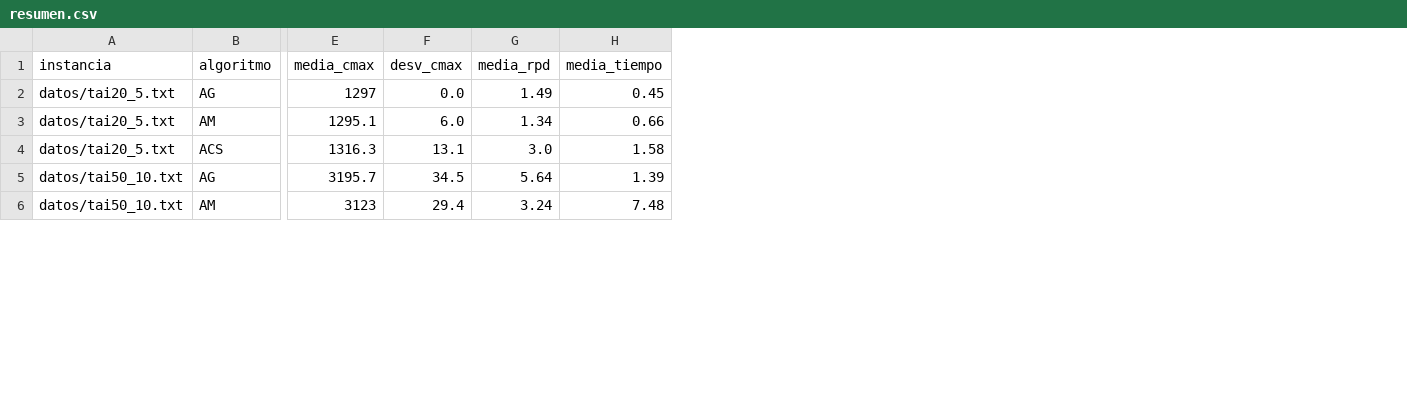
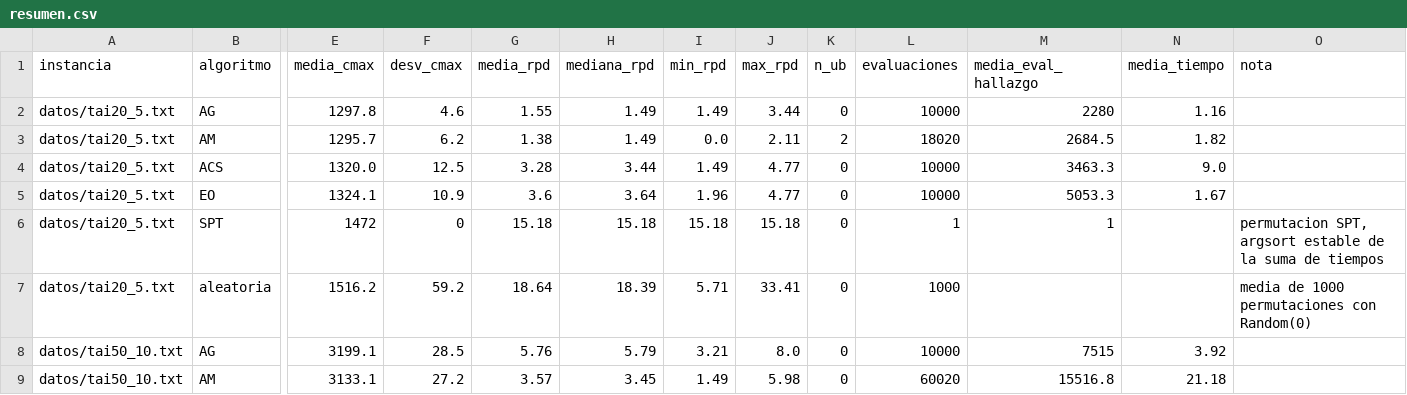
Before and after one commit to Tweet-y/Tarea3_AMIN, a CSV file: resultados/resumen.csv, drawn as a sheet; only a part is shown, gaps mark what is left out; addresses are those after the commit; rows hold the shown columns only; the diff covers the shown part only; the diff names each change by its address in the sheet, - before the commit and + after, or states it on an @@ line.

```diff
--- a/resultados/resumen.csv
+++ b/resultados/resumen.csv
+column H (mediana_rpd), rows 2-4: 1.49 | 1.49 | 3.44; rows 8-9: 5.79 | 3.45
+column I (min_rpd), rows 2-4: 1.49 | 0.0 | 1.49; rows 8-9: 3.21 | 1.49
+column J (max_rpd), rows 2-4: 3.44 | 2.11 | 4.77; rows 8-9: 8.0 | 5.98
+column K (n_ub), rows 2-4: 0 | 2 | 0; rows 8-9: 0 | 0
+column L (evaluaciones), rows 2-4: 10000 | 18020 | 10000; rows 8-9: 10000 | 60020
+column M (media_eval_hallazgo), rows 2-4: 2280 | 2684.5 | 3463.3; rows 8-9: 7515 | 15516.8
+column O (nota), empty
-E2 (media_cmax): 1297
+E2 (media_cmax): 1297.8
-F2 (desv_cmax): 0.0
+F2 (desv_cmax): 4.6
-G2 (media_rpd): 1.49
+G2 (media_rpd): 1.55
-N2 (media_tiempo): 0.45
+N2 (media_tiempo): 1.16
-E3 (media_cmax): 1295.1
+E3 (media_cmax): 1295.7
-F3 (desv_cmax): 6.0
+F3 (desv_cmax): 6.2
-G3 (media_rpd): 1.34
+G3 (media_rpd): 1.38
-N3 (media_tiempo): 0.66
+N3 (media_tiempo): 1.82
-E4 (media_cmax): 1316.3
+E4 (media_cmax): 1320.0
-F4 (desv_cmax): 13.1
+F4 (desv_cmax): 12.5
-G4 (media_rpd): 3.0
+G4 (media_rpd): 3.28
-N4 (media_tiempo): 1.58
+N4 (media_tiempo): 9.0
+row 5: datos/tai20_5.txt | EO | 1324.1 | 10.9 | 3.6 | 3.64 | 1.96 | 4.77 | 0 | 10000 | 5053.3 | 1.67
+row 6: datos/tai20_5.txt | SPT | 1472 | 0 | 15.18 | 15.18 | 15.18 | 15.18 | 0 | 1 | 1 |  | permutacion SPT, argsort estable de la suma de tiempos
+row 7: datos/tai20_5.txt | aleatoria | 1516.2 | 59.2 | 18.64 | 18.39 | 5.71 | 33.41 | 0 | 1000 |  |  | media de 1000 permutaciones con Random(0)
-E8 (media_cmax): 3195.7
+E8 (media_cmax): 3199.1
-F8 (desv_cmax): 34.5
+F8 (desv_cmax): 28.5
-G8 (media_rpd): 5.64
+G8 (media_rpd): 5.76
-N8 (media_tiempo): 1.39
+N8 (media_tiempo): 3.92
-E9 (media_cmax): 3123
+E9 (media_cmax): 3133.1
-F9 (desv_cmax): 29.4
+F9 (desv_cmax): 27.2
-G9 (media_rpd): 3.24
+G9 (media_rpd): 3.57
-N9 (media_tiempo): 7.48
+N9 (media_tiempo): 21.18
```
Also changed, not shown: 6 added rows and 20 edited cells elsewhere in this file, 7 other files.
